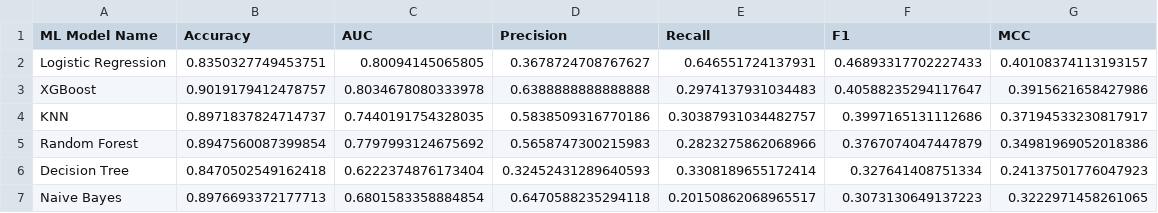
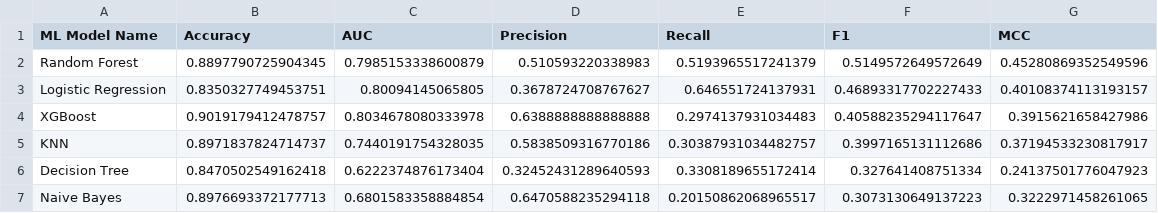
Before and after one commit to asing884/Alka-Singh---2025ab05098, a CSV file: metrics_summary.csv, drawn as a sheet.

Commit message:
adding metrics summary files

```diff
--- a/metrics_summary.csv
+++ b/metrics_summary.csv
@@ -1,2 +1,3 @@
 ML Model Name,Accuracy,AUC,Precision,Recall,F1,MCC
+Random Forest,0.8897790725904345,0.7985153338600879,0.510593220338983,0.5193965517241379,0.5149572649572649,0.45280869352549596
 Logistic Regression,0.8350327749453751,0.80094145065805,0.3678724708767627,0.646551724137931,0.46893317702227433,0.40108374113193157
@@ -4,3 +5,2 @@ XGBoost,0.9019179412478757,0.8034678080333978,0.6388888888888888,0.2974137931034
 KNN,0.8971837824714737,0.7440191754328035,0.5838509316770186,0.30387931034482757,0.3997165131112686,0.37194533230817917
-Random Forest,0.8947560087399854,0.7797993124675692,0.5658747300215983,0.2823275862068966,0.3767074047447879,0.34981969052018386
 Decision Tree,0.8470502549162418,0.6222374876173404,0.32452431289640593,0.3308189655172414,0.327641408751334,0.24137501776047923
```
Also changed, not shown: 1 other file.
